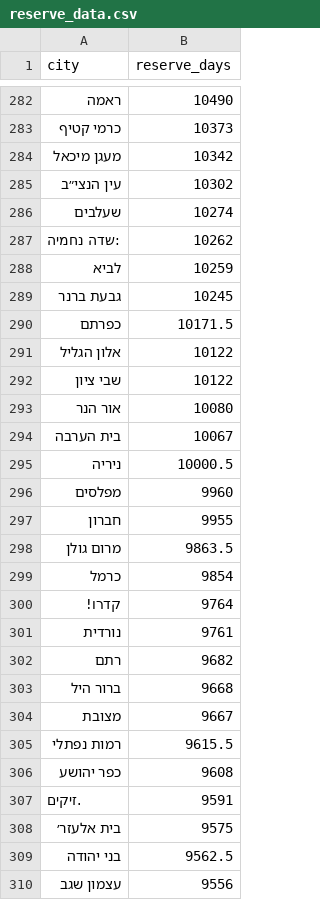
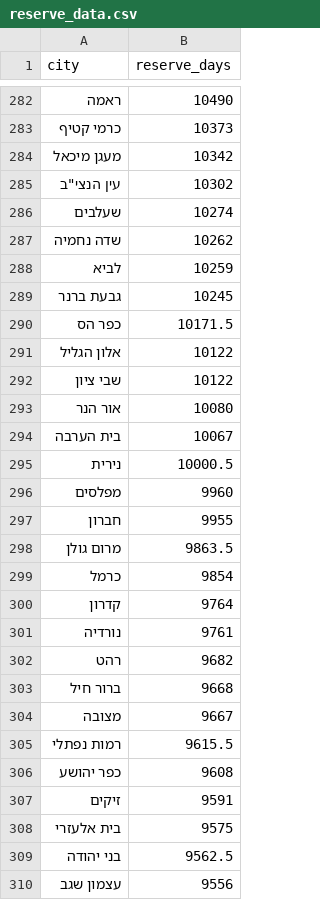
Before and after one commit to ariel-vishne/reserves, a CSV file: data/reserve_data.csv, drawn as a sheet; only a part is shown, gaps mark what is left out; the diff covers the shown part only.

Commit message:
1. add pop2.csv from CBS website 2. fix reserve_data (to match population -> pop2.csv) 3. add bait yehudi to coalition, meretz to opposition, and possible saar ratio from gantz 4. add notebook with scatterplots

```diff
--- a/data/reserve_data.csv
+++ b/data/reserve_data.csv
@@ -284,8 +284,8 @@
 מעגן מיכאל,10342
-עין הנצי״ב,10302
+"עין הנצי""ב",10302
 שעלבים,10274
-:שדה נחמיה,10262
+שדה נחמיה,10262
 לביא,10259
 גבעת ברנר,10245
-כפרתם,10171.5
+כפר הס,10171.5
 אלון הגליל,10122
@@ -294,3 +294,3 @@
 בית הערבה,10067
-ניריה,10000.5
+נירית,10000.5
 מפלסים,9960
@@ -299,11 +299,11 @@
 כרמל,9854
-קדרו!,9764
-נורדית,9761
-רתם,9682
-ברור היל,9668
-מצובת,9667
+קדרון,9764
+נורדיה,9761
+רהט,9682
+ברור חיל,9668
+מצובה,9667
 רמות נפתלי,9615.5
 כפר יהושע,9608
-.זיקים,9591
-בית אלעזר׳,9575
+זיקים,9591
+בית אלעזרי,9575
 בני יהודה,9562.5
```
Also changed, not shown: 117 edited cells elsewhere in this file, 3 other files.
